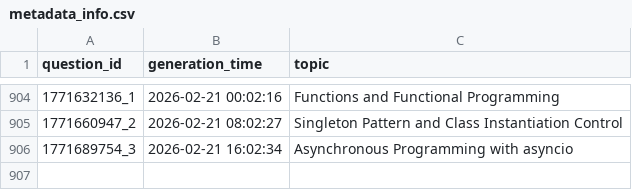
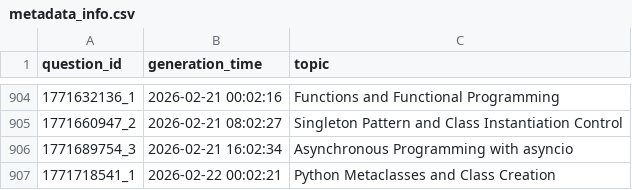
Before and after one commit to AbyTob/python-daily-quiz, a CSV file: resources/metadata_info.csv, drawn as a sheet; only a part is shown, gaps mark what is left out; the diff names each change by its address in the sheet, - before the commit and + after, or states it on an @@ line.

```diff
--- a/resources/metadata_info.csv
+++ b/resources/metadata_info.csv
+row 907: 1771718541_1 | 2026-02-22 00:02:21 | Python Metaclasses and Class Creation
```
Also changed, not shown: 3 other files.
